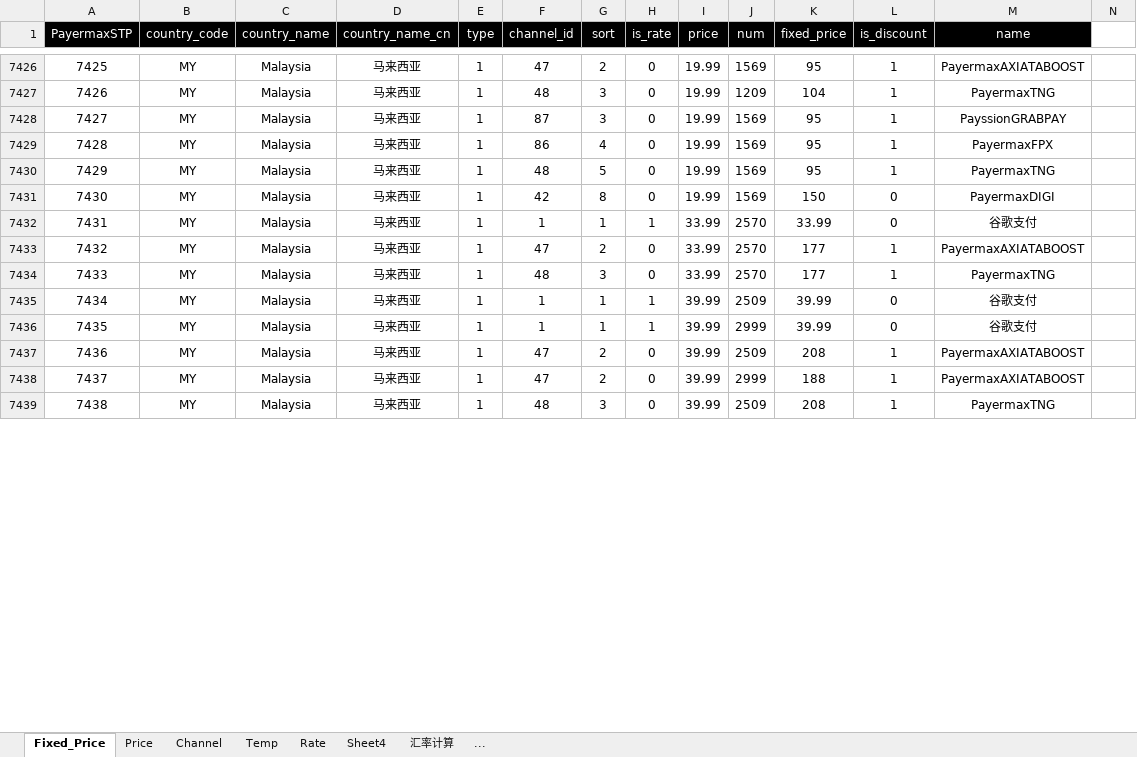
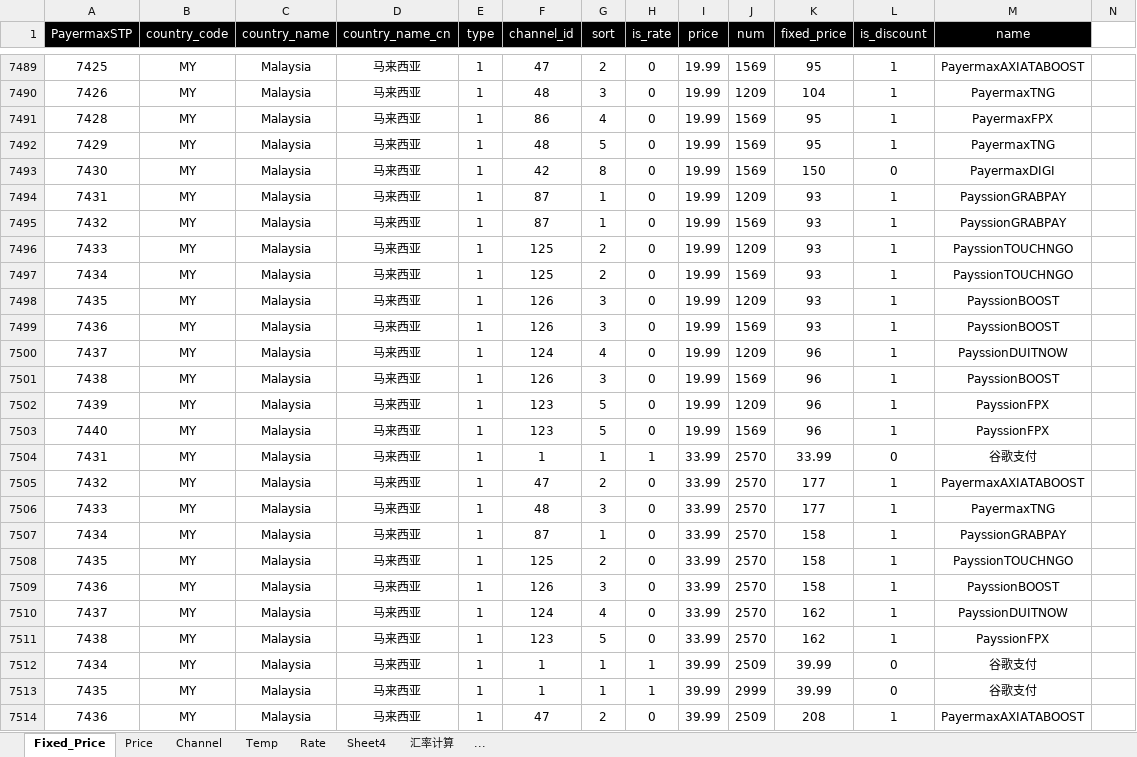
Before and after one commit to dash-lee/Order, an Excel workbook: Create_order/Excel Source/channel_price.xlsx, sheet Fixed_Price, drawn as a sheet; only a part is shown, gaps mark what is left out; the shorter side is filled out with more unchanged rows; values as stored, in another font and other column widths than the file's, no borders; removed rows and columns are numbered as before the commit, all else as after; rows hold the shown columns only; the diff covers the shown part only; the diff names each change by its address in the sheet, - before the commit and + after, or states it on an @@ line.

```diff
--- a/Create_order/Excel Source/channel_price.xlsx (sheet Fixed_Price)
+++ b/Create_order/Excel Source/channel_price.xlsx (sheet Fixed_Price)
-row 7428: 7427 | MY | Malaysia | 马来西亚 | 1 | 87 | 3 | 0 | 19.99 | 1569 | 95 | 1 | PayssionGRABPAY
+row 7494: 7431 | MY | Malaysia | 马来西亚 | 1 | 87 | 1 | 0 | 19.99 | 1209 | 93 | 1 | PayssionGRABPAY
+row 7495: 7432 | MY | Malaysia | 马来西亚 | 1 | 87 | 1 | 0 | 19.99 | 1569 | 93 | 1 | PayssionGRABPAY
+row 7496: 7433 | MY | Malaysia | 马来西亚 | 1 | 125 | 2 | 0 | 19.99 | 1209 | 93 | 1 | PayssionTOUCHNGO
+row 7497: 7434 | MY | Malaysia | 马来西亚 | 1 | 125 | 2 | 0 | 19.99 | 1569 | 93 | 1 | PayssionTOUCHNGO
+row 7498: 7435 | MY | Malaysia | 马来西亚 | 1 | 126 | 3 | 0 | 19.99 | 1209 | 93 | 1 | PayssionBOOST
+row 7499: 7436 | MY | Malaysia | 马来西亚 | 1 | 126 | 3 | 0 | 19.99 | 1569 | 93 | 1 | PayssionBOOST
+row 7500: 7437 | MY | Malaysia | 马来西亚 | 1 | 124 | 4 | 0 | 19.99 | 1209 | 96 | 1 | PayssionDUITNOW
+row 7501: 7438 | MY | Malaysia | 马来西亚 | 1 | 126 | 3 | 0 | 19.99 | 1569 | 96 | 1 | PayssionBOOST
+row 7502: 7439 | MY | Malaysia | 马来西亚 | 1 | 123 | 5 | 0 | 19.99 | 1209 | 96 | 1 | PayssionFPX
+row 7503: 7440 | MY | Malaysia | 马来西亚 | 1 | 123 | 5 | 0 | 19.99 | 1569 | 96 | 1 | PayssionFPX
+row 7507: 7434 | MY | Malaysia | 马来西亚 | 1 | 87 | 1 | 0 | 33.99 | 2570 | 158 | 1 | PayssionGRABPAY
+row 7508: 7435 | MY | Malaysia | 马来西亚 | 1 | 125 | 2 | 0 | 33.99 | 2570 | 158 | 1 | PayssionTOUCHNGO
+row 7509: 7436 | MY | Malaysia | 马来西亚 | 1 | 126 | 3 | 0 | 33.99 | 2570 | 158 | 1 | PayssionBOOST
+row 7510: 7437 | MY | Malaysia | 马来西亚 | 1 | 124 | 4 | 0 | 33.99 | 2570 | 162 | 1 | PayssionDUITNOW
+row 7511: 7438 | MY | Malaysia | 马来西亚 | 1 | 123 | 5 | 0 | 33.99 | 2570 | 162 | 1 | PayssionFPX
```
Also changed, not shown: 109 added rows, 2 removed rows and 5 edited cells elsewhere in this sheet, Create_order/Excel Source/channel_ienh.xlsx.
